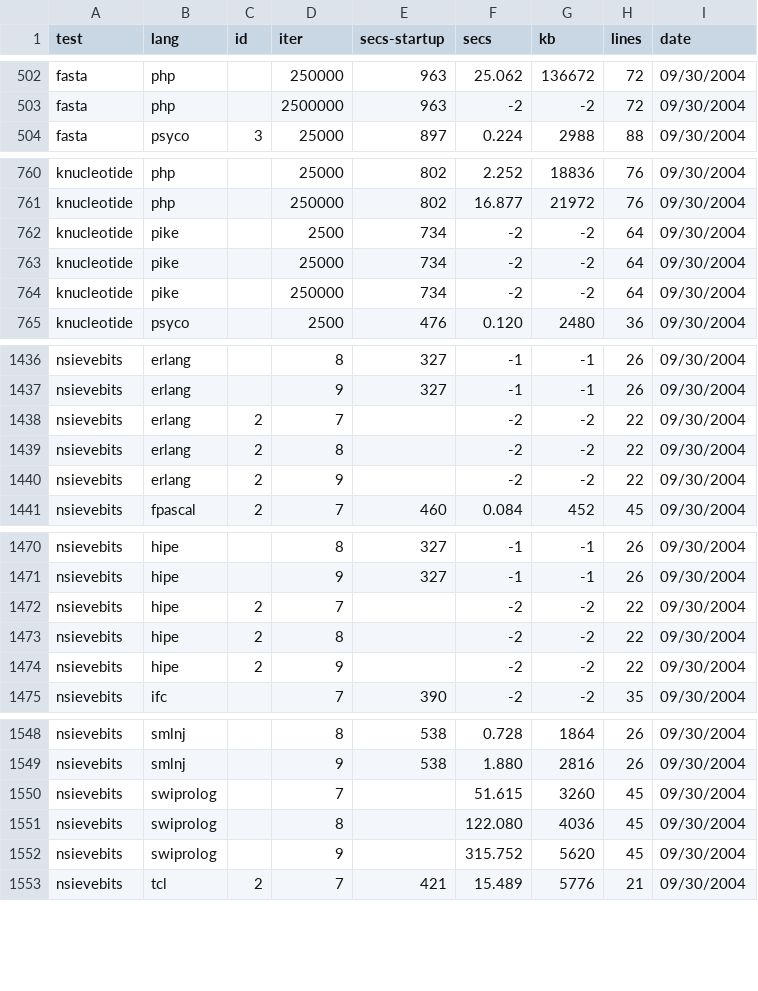
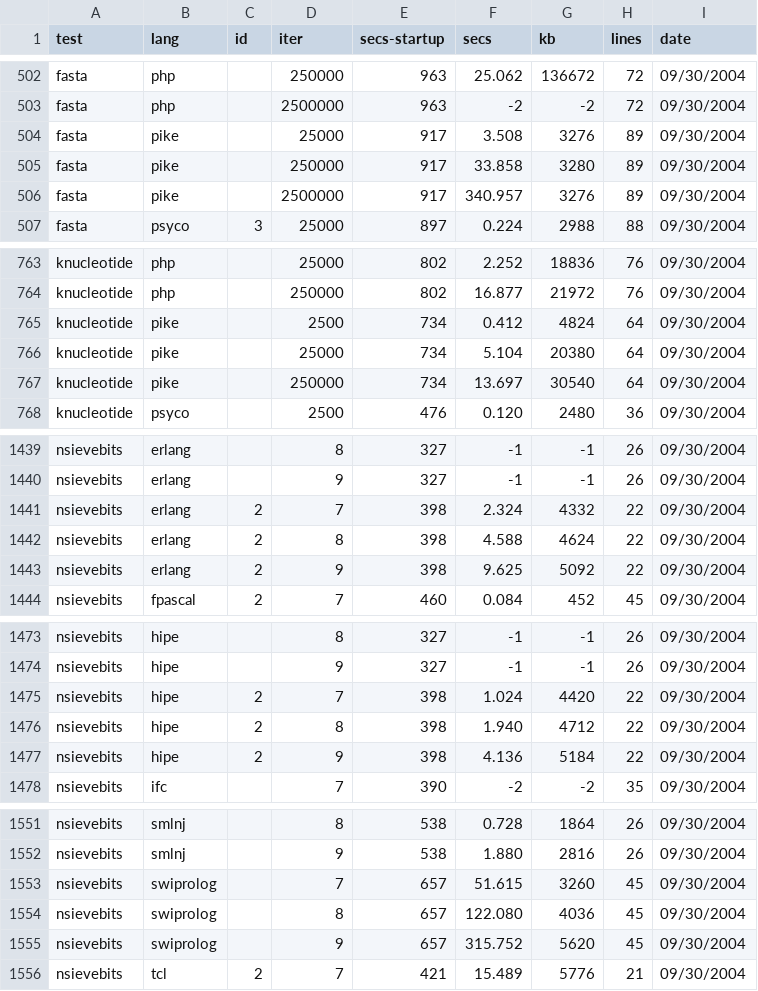
Before and after one commit to kragen/shootout, a CSV file: website/websites/gp4/data/ndata.csv, drawn as a sheet; only a part is shown, gaps mark what is left out.

Commit message:
*** empty log message ***

```diff
--- a/website/websites/gp4/data/ndata.csv
+++ b/website/websites/gp4/data/ndata.csv
@@ -503,2 +503,5 @@ fasta,php, ,250000,963,25.062,136672,72, 09/30/2004
 fasta,php, ,2500000,963,-2,-2,72, 09/30/2004
+fasta,pike, ,25000,917,3.508,3276,89, 09/30/2004
+fasta,pike, ,250000,917,33.858,3280,89, 09/30/2004
+fasta,pike, ,2500000,917,340.957,3276,89, 09/30/2004
 fasta,psyco,3,25000,897,0.224,2988,88, 09/30/2004
@@ -761,5 +764,5 @@ knucleotide,php, ,25000,802,2.252,18836,76, 09/30/2004
 knucleotide,php, ,250000,802,16.877,21972,76, 09/30/2004
-knucleotide,pike, ,2500,734,-2,-2,64, 09/30/2004
-knucleotide,pike, ,25000,734,-2,-2,64, 09/30/2004
-knucleotide,pike, ,250000,734,-2,-2,64, 09/30/2004
+knucleotide,pike, ,2500,734,0.412,4824,64, 09/30/2004
+knucleotide,pike, ,25000,734,5.104,20380,64, 09/30/2004
+knucleotide,pike, ,250000,734,13.697,30540,64, 09/30/2004
 knucleotide,psyco, ,2500,476,0.120,2480,36, 09/30/2004
@@ -1437,5 +1440,5 @@ nsievebits,erlang, ,8,327,-1,-1,26, 09/30/2004
 nsievebits,erlang, ,9,327,-1,-1,26, 09/30/2004
-nsievebits,erlang,2,7,,-2,-2,22, 09/30/2004
-nsievebits,erlang,2,8,,-2,-2,22, 09/30/2004
-nsievebits,erlang,2,9,,-2,-2,22, 09/30/2004
+nsievebits,erlang,2,7,398,2.324,4332,22, 09/30/2004
+nsievebits,erlang,2,8,398,4.588,4624,22, 09/30/2004
+nsievebits,erlang,2,9,398,9.625,5092,22, 09/30/2004
 nsievebits,fpascal,2,7,460,0.084,452,45, 09/30/2004
@@ -1471,5 +1474,5 @@ nsievebits,hipe, ,8,327,-1,-1,26, 09/30/2004
 nsievebits,hipe, ,9,327,-1,-1,26, 09/30/2004
-nsievebits,hipe,2,7,,-2,-2,22, 09/30/2004
-nsievebits,hipe,2,8,,-2,-2,22, 09/30/2004
-nsievebits,hipe,2,9,,-2,-2,22, 09/30/2004
+nsievebits,hipe,2,7,398,1.024,4420,22, 09/30/2004
+nsievebits,hipe,2,8,398,1.940,4712,22, 09/30/2004
+nsievebits,hipe,2,9,398,4.136,5184,22, 09/30/2004
 nsievebits,ifc, ,7,390,-2,-2,35, 09/30/2004
@@ -1549,5 +1552,5 @@ nsievebits,smlnj, ,8,538,0.728,1864,26, 09/30/2004
 nsievebits,smlnj, ,9,538,1.880,2816,26, 09/30/2004
-nsievebits,swiprolog, ,7,,51.615,3260,45, 09/30/2004
-nsievebits,swiprolog, ,8,,122.080,4036,45, 09/30/2004
-nsievebits,swiprolog, ,9,,315.752,5620,45, 09/30/2004
+nsievebits,swiprolog, ,7,657,51.615,3260,45, 09/30/2004
+nsievebits,swiprolog, ,8,657,122.080,4036,45, 09/30/2004
+nsievebits,swiprolog, ,9,657,315.752,5620,45, 09/30/2004
 nsievebits,tcl,2,7,421,15.489,5776,21, 09/30/2004
```
Also changed, not shown: website/websites/gp4/data/data.csv, 8 other files.
